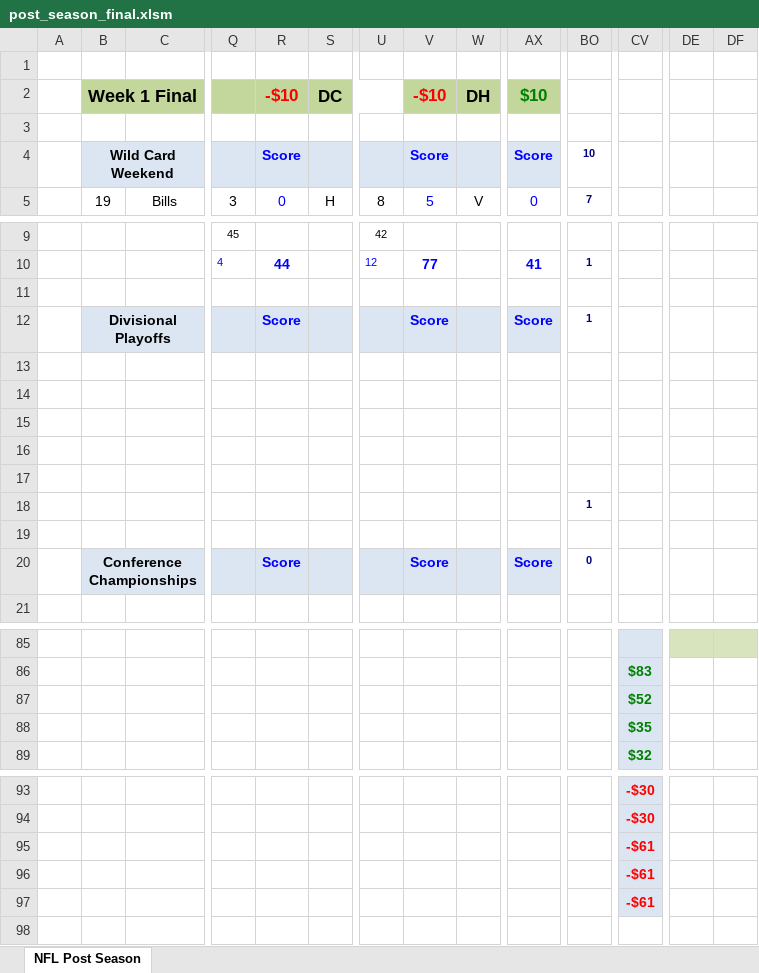
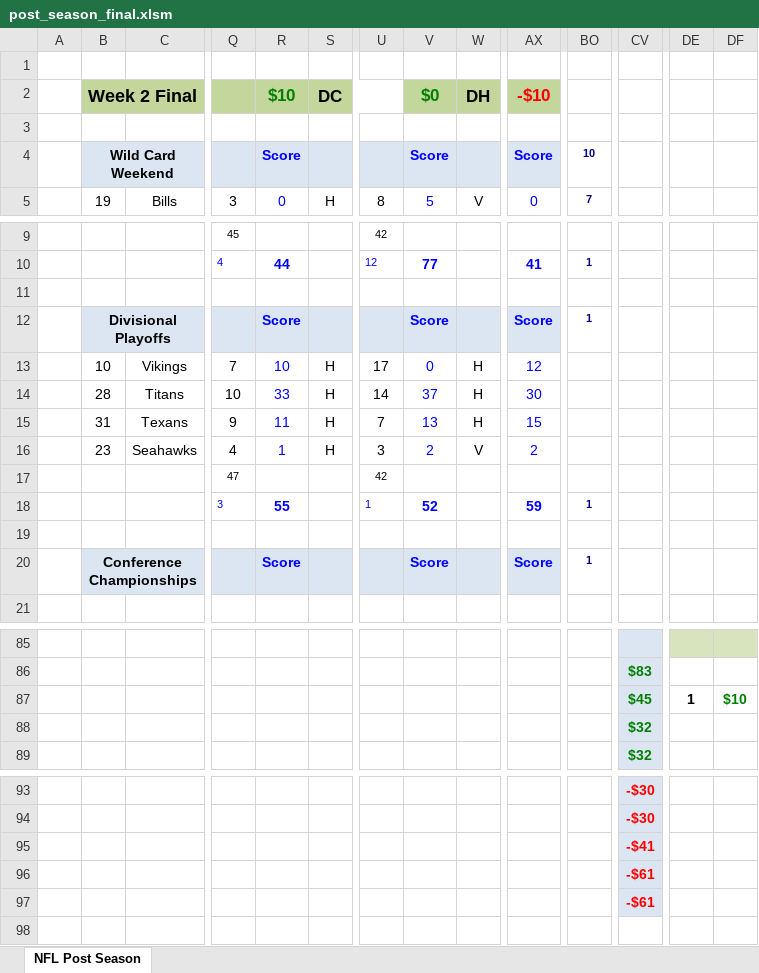
Before and after one commit to jlwebpages/fp, an Excel workbook: post_season_final.xlsm, sheet NFL Post Season, drawn as a sheet; only a part is shown, gaps mark what is left out; values as stored, in another font and other column widths than the file's, no borders; conditional formats not drawn; removed rows and columns are numbered as before the commit, all else as after; rows hold the shown columns only; the diff covers the shown part only; the diff names each change by its address in the sheet, - before the commit and + after, or states it on an @@ line.

```diff
--- a/post_season_final.xlsm (sheet NFL Post Season)
+++ b/post_season_final.xlsm (sheet NFL Post Season)
-B2: Week 1 Final
+B2: Week 2 Final
-R2: -$10
+R2: $10
-R2 text colour: #FF0000
+R2 text colour: #008000
-V2: -$10
+V2: $0
-V2 text colour: #FF0000
+V2 text colour: #008000
-AX2: $10
+AX2: -$10
-AX2 text colour: #008000
+AX2 text colour: #FF0000
-row 13: (empty)
-row 14: (empty)
-row 15: (empty)
-row 16: (empty)
-row 17: (empty)
-row 18:  |  |  |  |  |  |  |  |  |  | 1
+row 13:  | 10 | Vikings | 7 | 10 | H | 17 | 0 | H | 12
+row 14:  | 28 | Titans | 10 | 33 | H | 14 | 37 | H | 30
+row 15:  | 31 | Texans | 9 | 11 | H | 7 | 13 | H | 15
+row 16:  | 23 | Seahawks | 4 | 1 | H | 3 | 2 | V | 2
+row 17:  |  |  | 47 |  |  | 42
+row 18:  |  |  | 3 | 55 |  | 1 | 52 |  | 59 | 1
-BO20: 0
+BO20: 1
-row 87:  |  |  |  |  |  |  |  |  |  |  | $52
-CV87: $35
+CV87: $45
-DE87: (empty)
+DE87: 1
-DF87: (empty)
+DF87: $10
+row 88:  |  |  |  |  |  |  |  |  |  |  | $32
+row 95:  |  |  |  |  |  |  |  |  |  |  | -$41
-row 96:  |  |  |  |  |  |  |  |  |  |  | -$61
```
Also changed, not shown: 7 added rows, 7 removed rows and 34 edited cells elsewhere in this sheet, formulas that keep their value, hidden cells, post_season_inputs.xlsx, 4 other files.
